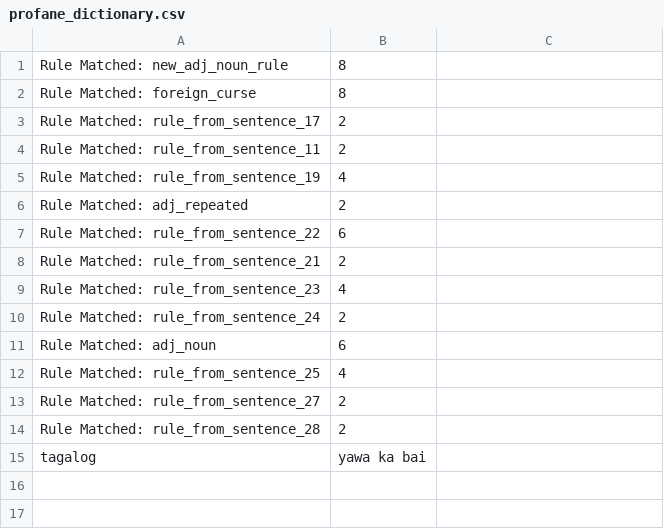
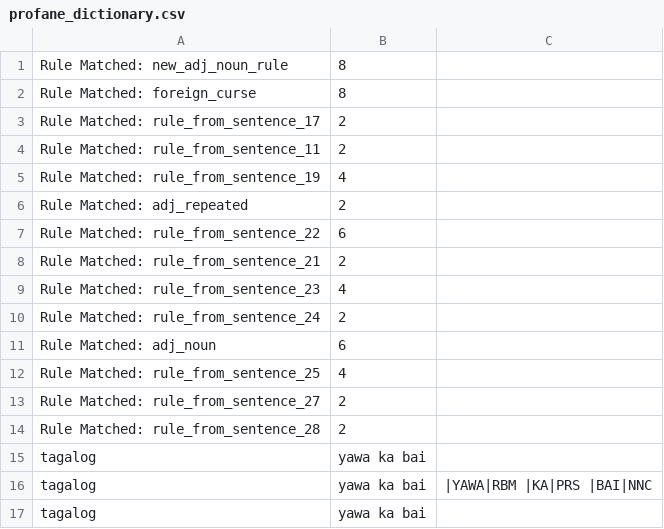
Before and after one commit to J10-A8ARR3/takluban-rvmp, a CSV file: tklbn-backend/tklbn_modules/PATTERNGEN/Pattern_Generation/profane_dictionary.csv, drawn as a sheet; the diff names each change by its address in the sheet, - before the commit and + after, or states it on an @@ line.

Commit message:
integrated flask backend to home

```diff
--- a/tklbn-backend/tklbn_modules/PATTERNGEN/Pattern_Generation/profane_dictionary.csv
+++ b/tklbn-backend/tklbn_modules/PATTERNGEN/Pattern_Generation/profane_dictionary.csv
+row 16: tagalog | yawa ka bai | |YAWA|RBM |KA|PRS |BAI|NNC
+row 17: tagalog | yawa ka bai
```
Also changed, not shown: tklbn-backend/datasets/OUTPUT/POSdata.csv, 12 other files.
